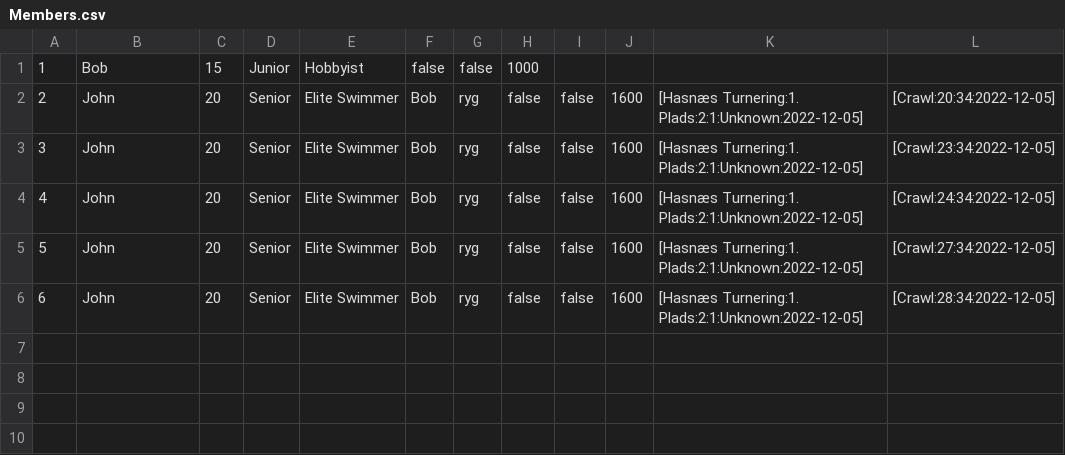
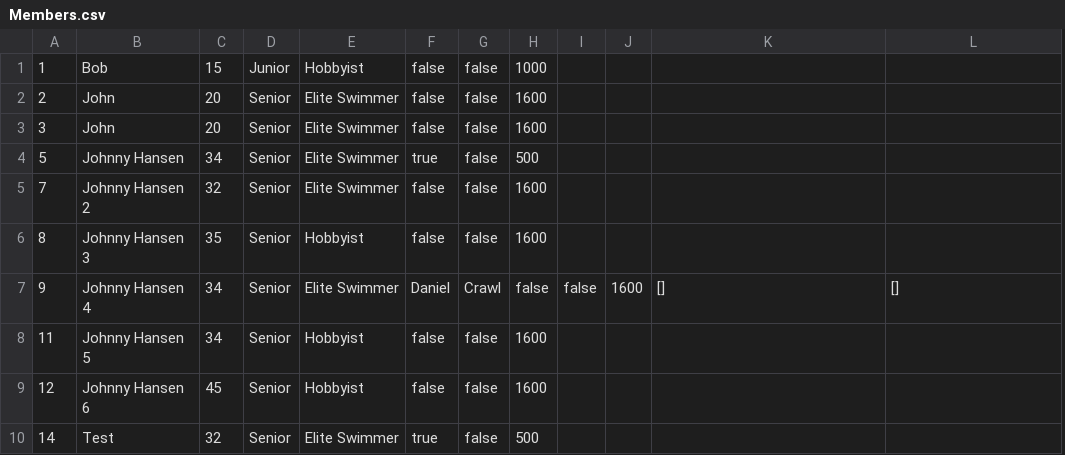
Before and after one commit to simonj1704/Delfinen, a CSV file: Members.csv, drawn as a sheet; removed rows and columns are numbered as before the commit, all else as after; the diff names each change by its address in the sheet, - before the commit and + after, or states it on an @@ line.

```diff
--- a/Members.csv
+++ b/Members.csv
-column F, rows 1-3: false | Bob | Bob; rows 5-6: Bob | Bob
-column G, rows 1-3: false | ryg | ryg; rows 5-6: ryg | ryg
+column I, empty
+column J, empty
-F1: 1000
+F1: false
-G1: (empty)
+G1: false
-H1: (empty)
+H1: 1000
-K2:K3: [Hasnæs Turnering:1. Plads:2:1:Unknown:2022-12-05]
+K2:K3: (empty)
-L2: [Crawl:20:34:2022-12-05]
+L2: (empty)
-L3: [Crawl:23:34:2022-12-05]
+L3: (empty)
-row 4: 4 | John | 20 | Senior | Elite Swimmer | Bob | ryg | false | false | 1600 | [Hasnæs Turnering:1. Plads:2:1:Unknown:2022-12-05] | [Crawl:24:34:2022-12-05]
-B4: John
+B4: Johnny Hansen
-C4: 20
+C4: 34
-F4: false
+F4: true
-H4: 1600
+H4: 500
-K4:K5: [Hasnæs Turnering:1. Plads:2:1:Unknown:2022-12-05]
+K4:K5: (empty)
-L4: [Crawl:27:34:2022-12-05]
+L4: (empty)
-A5: 6
+A5: 7
-B5: John
+B5: Johnny Hansen 2
-C5: 20
+C5: 32
-L5: [Crawl:28:34:2022-12-05]
+L5: (empty)
+row 6: 8 | Johnny Hansen 3 | 35 | Senior | Hobbyist | false | false | 1600
+row 7: 9 | Johnny Hansen 4 | 34 | Senior | Elite Swimmer | Daniel | Crawl | false | false | 1600 | [] | []
+row 8: 11 | Johnny Hansen 5 | 34 | Senior | Hobbyist | false | false | 1600
+row 9: 12 | Johnny Hansen 6 | 45 | Senior | Hobbyist | false | false | 1600
+row 10: 14 | Test | 32 | Senior | Elite Swimmer | true | false | 500
```
Also changed, not shown: out/production/Delfinen/Members.csv, 7 other files.
